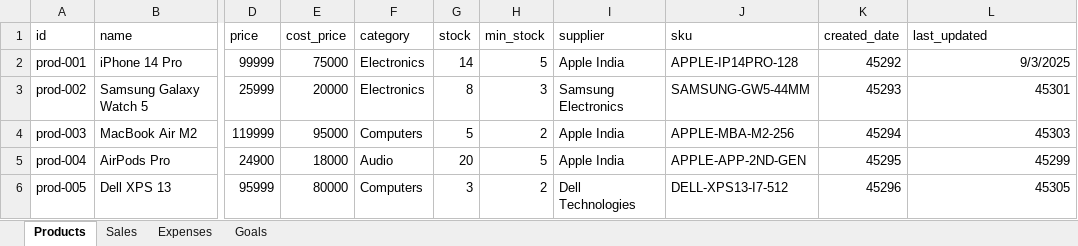
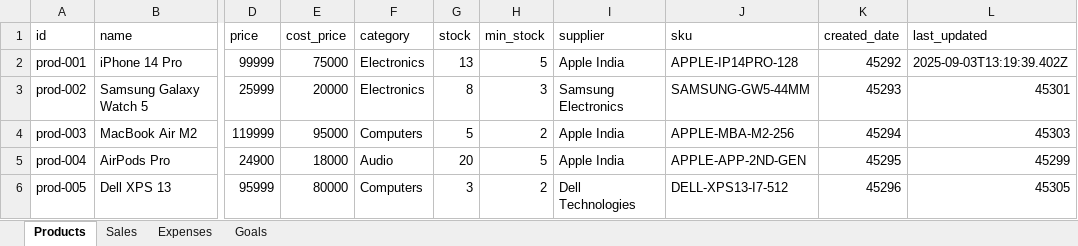
Before and after one commit to Zeexshan/Shop-analytics-Dashboard, an Excel workbook: data/shop_data.xlsx, sheet Products, drawn as a sheet; only a part is shown, gaps mark what is left out; values as stored, in another font and other column widths than the file's, no borders; the diff names each change by its address in the sheet, - before the commit and + after, or states it on an @@ line.

```diff
--- a/data/shop_data.xlsx (sheet Products)
+++ b/data/shop_data.xlsx (sheet Products)
-G2 (stock): 14
+G2 (stock): 13
-L2 (last_updated): 9/3/2025
+L2 (last_updated): 2025-09-03T13:19:39.402Z
```
Also changed, not shown: sheet Sales.
